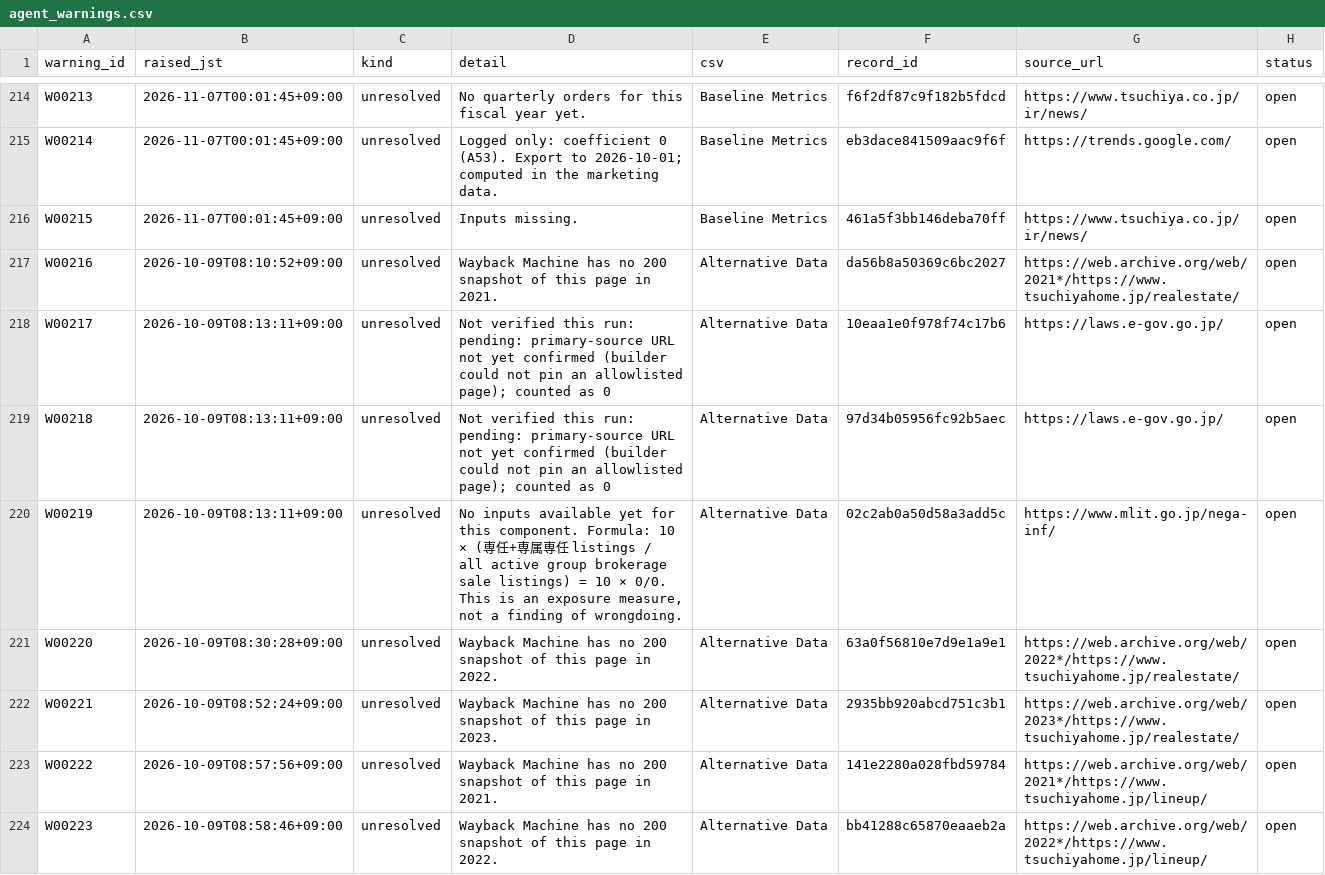
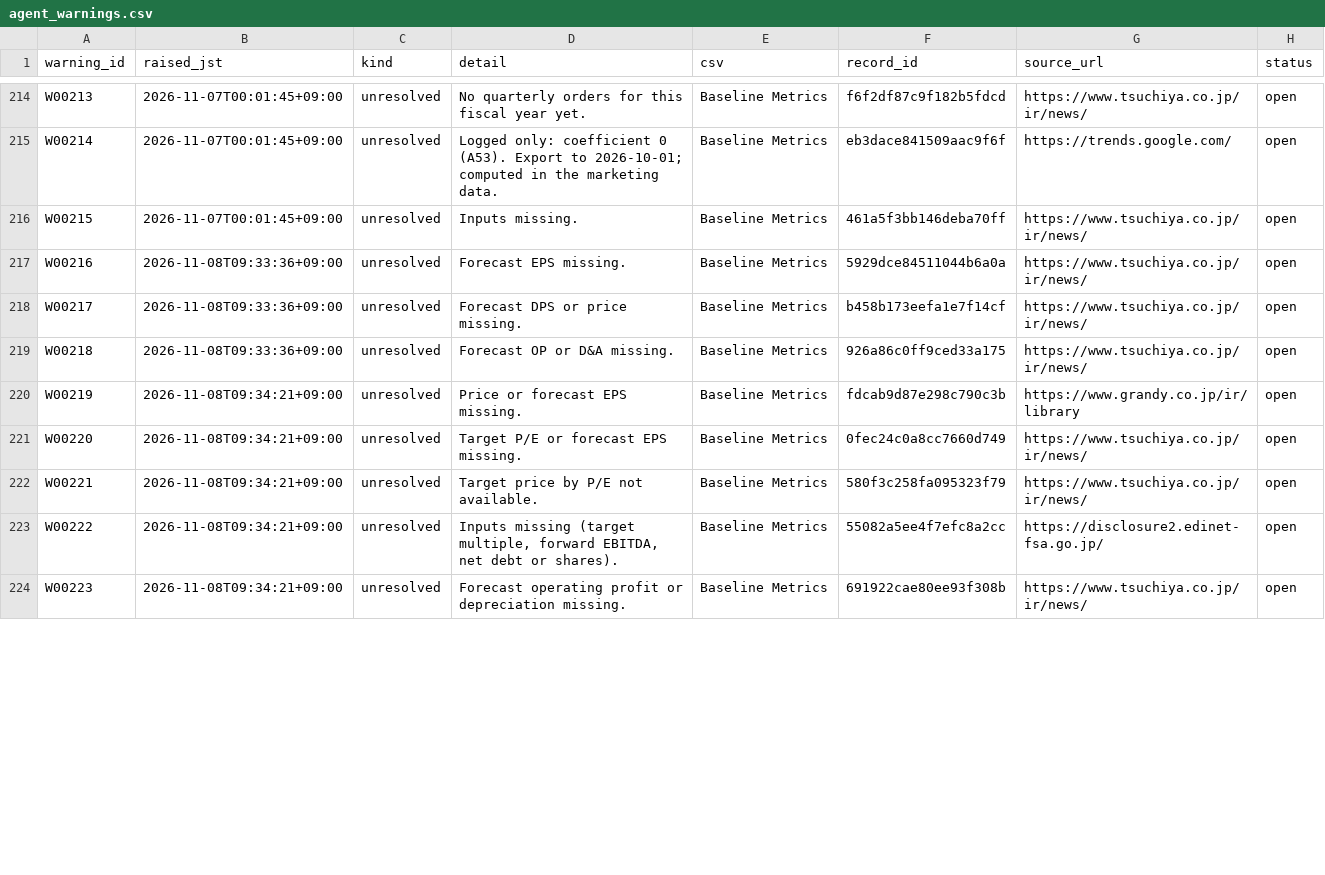
Before and after one commit to renishly/tsuchiya_holdings, a CSV file: v2/app/state/agent_warnings.csv, drawn as a sheet; only a part is shown, gaps mark what is left out; the diff covers the shown part only.

```diff
--- a/v2/app/state/agent_warnings.csv
+++ b/v2/app/state/agent_warnings.csv
@@ -216,9 +216,9 @@ W00214,2026-11-07T00:01:45+09:00,unresolved,Logged only: coefficient 0 (A53). Ex
 W00215,2026-11-07T00:01:45+09:00,unresolved,Inputs missing.,Baseline Metrics,461a5f3bb146deba70ff,https://www.tsuchiya.co.jp/ir/news/,open
-W00216,2026-10-09T08:10:52+09:00,unresolved,Wayback Machine has no 200 snapshot of this page in 2021.,Alternative Data,da56b8a50369c6bc2027,https://web.archive.org/web/2021*/https://www.tsuchiyahome.jp/realestate/,open
-W00217,2026-10-09T08:13:11+09:00,unresolved,Not verified this run: pending: primary-source URL not yet confirmed (builder could not pin an allowlisted page); counted as 0,Alternative Data,10eaa1e0f978f74c17b6,https://laws.e-gov.go.jp/,open
-W00218,2026-10-09T08:13:11+09:00,unresolved,Not verified this run: pending: primary-source URL not yet confirmed (builder could not pin an allowlisted page); counted as 0,Alternative Data,97d34b05956fc92b5aec,https://laws.e-gov.go.jp/,open
-W00219,2026-10-09T08:13:11+09:00,unresolved,"No inputs available yet for this component. Formula: 10 × (専任+専属専任 listings / all active group brokerage sale listings) = 10 × 0/0. This is an exposure measure, not a finding of wrongdoing.",Alternative Data,02c2ab0a50d58a3add5c,https://www.mlit.go.jp/nega-inf/,open
-W00220,2026-10-09T08:30:28+09:00,unresolved,Wayback Machine has no 200 snapshot of this page in 2022.,Alternative Data,63a0f56810e7d9e1a9e1,https://web.archive.org/web/2022*/https://www.tsuchiyahome.jp/realestate/,open
-W00221,2026-10-09T08:52:24+09:00,unresolved,Wayback Machine has no 200 snapshot of this page in 2023.,Alternative Data,2935bb920abcd751c3b1,https://web.archive.org/web/2023*/https://www.tsuchiyahome.jp/realestate/,open
-W00222,2026-10-09T08:57:56+09:00,unresolved,Wayback Machine has no 200 snapshot of this page in 2021.,Alternative Data,141e2280a028fbd59784,https://web.archive.org/web/2021*/https://www.tsuchiyahome.jp/lineup/,open
-W00223,2026-10-09T08:58:46+09:00,unresolved,Wayback Machine has no 200 snapshot of this page in 2022.,Alternative Data,bb41288c65870eaaeb2a,https://web.archive.org/web/2022*/https://www.tsuchiyahome.jp/lineup/,open
+W00216,2026-11-08T09:33:36+09:00,unresolved,Forecast EPS missing.,Baseline Metrics,5929dce84511044b6a0a,https://www.tsuchiya.co.jp/ir/news/,open
+W00217,2026-11-08T09:33:36+09:00,unresolved,Forecast DPS or price missing.,Baseline Metrics,b458b173eefa1e7f14cf,https://www.tsuchiya.co.jp/ir/news/,open
+W00218,2026-11-08T09:33:36+09:00,unresolved,Forecast OP or D&A missing.,Baseline Metrics,926a86c0ff9ced33a175,https://www.tsuchiya.co.jp/ir/news/,open
+W00219,2026-11-08T09:34:21+09:00,unresolved,Price or forecast EPS missing.,Baseline Metrics,fdcab9d87e298c790c3b,https://www.grandy.co.jp/ir/library,open
+W00220,2026-11-08T09:34:21+09:00,unresolved,Target P/E or forecast EPS missing.,Baseline Metrics,0fec24c0a8cc7660d749,https://www.tsuchiya.co.jp/ir/news/,open
+W00221,2026-11-08T09:34:21+09:00,unresolved,Target price by P/E not available.,Baseline Metrics,580f3c258fa095323f79,https://www.tsuchiya.co.jp/ir/news/,open
+W00222,2026-11-08T09:34:21+09:00,unresolved,"Inputs missing (target multiple, forward EBITDA, net debt or shares).",Baseline Metrics,55082a5ee4f7efc8a2cc,https://disclosure2.edinet-fsa.go.jp/,open
+W00223,2026-11-08T09:34:21+09:00,unresolved,Forecast operating profit or depreciation missing.,Baseline Metrics,691922cae80ee93f308b,https://www.tsuchiya.co.jp/ir/news/,open
```
Also changed, not shown: 13 added rows and 31 edited cells elsewhere in this file, v2/app/logs/debug_runs.csv, 27 other files.
